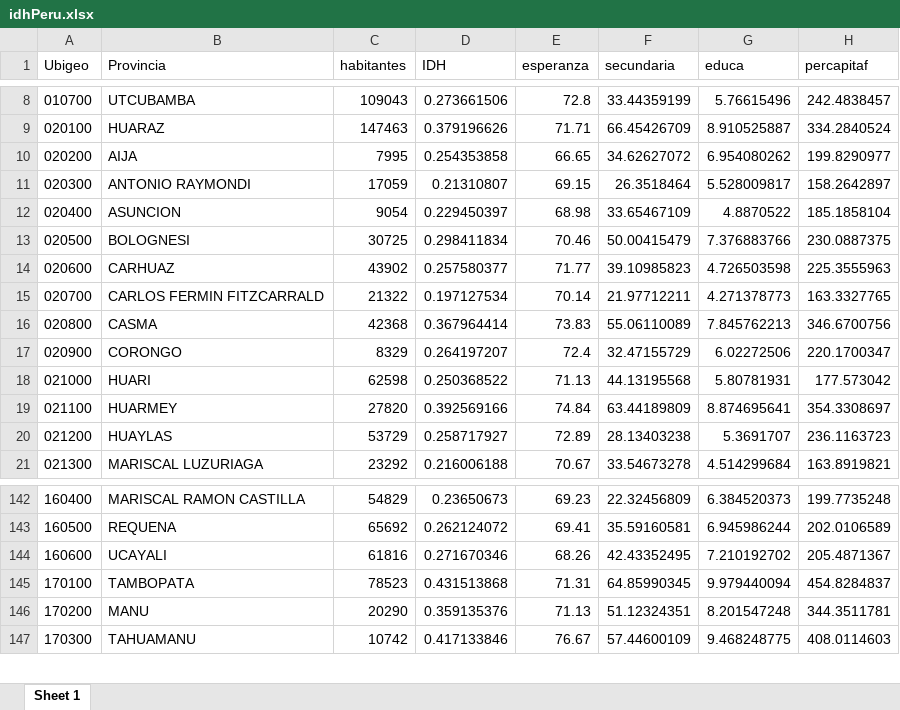
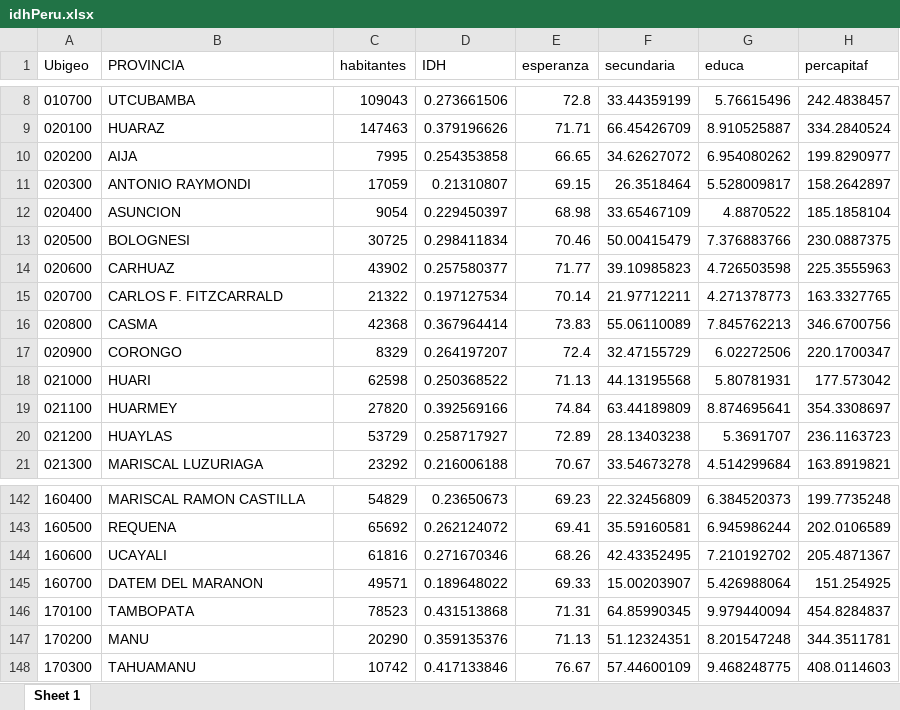
Before and after one commit to PoliticayGobiernoPUCP/EstadisticaMaestriaCPRI, an Excel workbook: idhPeru.xlsx, sheet Sheet 1, drawn as a sheet; only a part is shown, gaps mark what is left out; values as stored, in another font and other column widths than the file's, no borders; the diff names each change by its address in the sheet, - before the commit and + after, or states it on an @@ line.

```diff
--- a/idhPeru.xlsx (sheet Sheet 1)
+++ b/idhPeru.xlsx (sheet Sheet 1)
-B1: Provincia
+B1: PROVINCIA
-B15 (PROVINCIA): CARLOS FERMIN FITZCARRALD
+B15 (PROVINCIA): CARLOS F. FITZCARRALD
+row 145: 160700 | DATEM DEL MARANON | 49571 | 0.189648022 | 69.33 | 15.00203907 | 5.426988064 | 151.254925
```
Also changed, not shown: fecundidad.xlsx, idePeru.xlsx, 16 other files.
